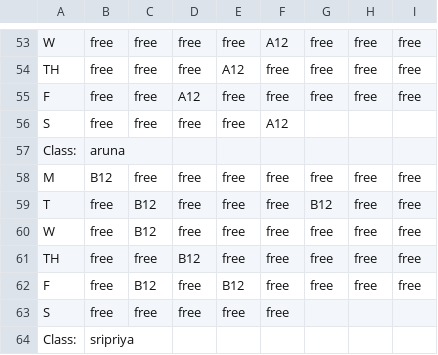
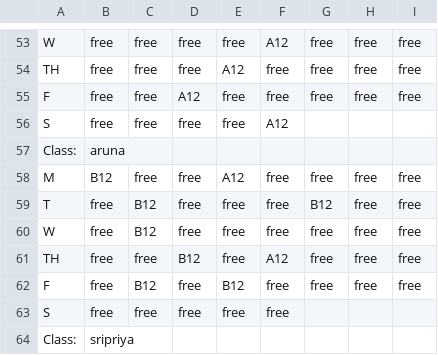
Before and after one commit to adi12345609876/school-time-table, a CSV file: csv/Final Subs/SubsDailyTeachersData.csv (was csv/Subs/SubsDailyTeachersData.csv), drawn as a sheet; only a part is shown, gaps mark what is left out; the diff covers the shown part only.

```diff
--- a/csv/Subs/SubsDailyTeachersData.csv
+++ b/csv/Final Subs/SubsDailyTeachersData.csv
@@ -57,6 +57,6 @@ S,free,free,free,free,A12
 Class:,aruna
-M,B12,free,free,free,free,free,free,free
+M,B12,free,free,A12,free,free,free,free
 T,free,B12,free,free,free,B12,free,free
 W,free,B12,free,free,free,free,free,free
-TH,free,free,B12,free,free,free,free,free
+TH,free,free,B12,free,A12,free,free,free
 F,free,B12,free,B12,free,free,free,free
```
Also changed, not shown: 32 edited cells elsewhere in this file, csv/TeachersData.csv, 11 other files.
